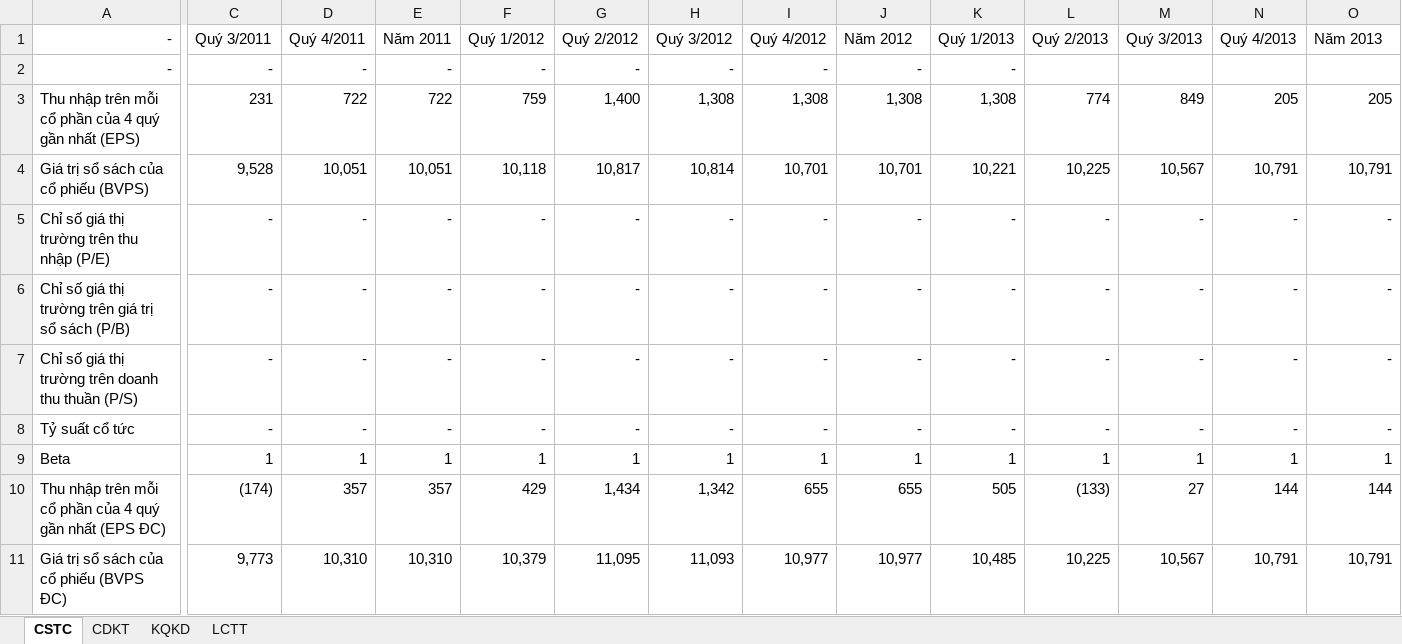
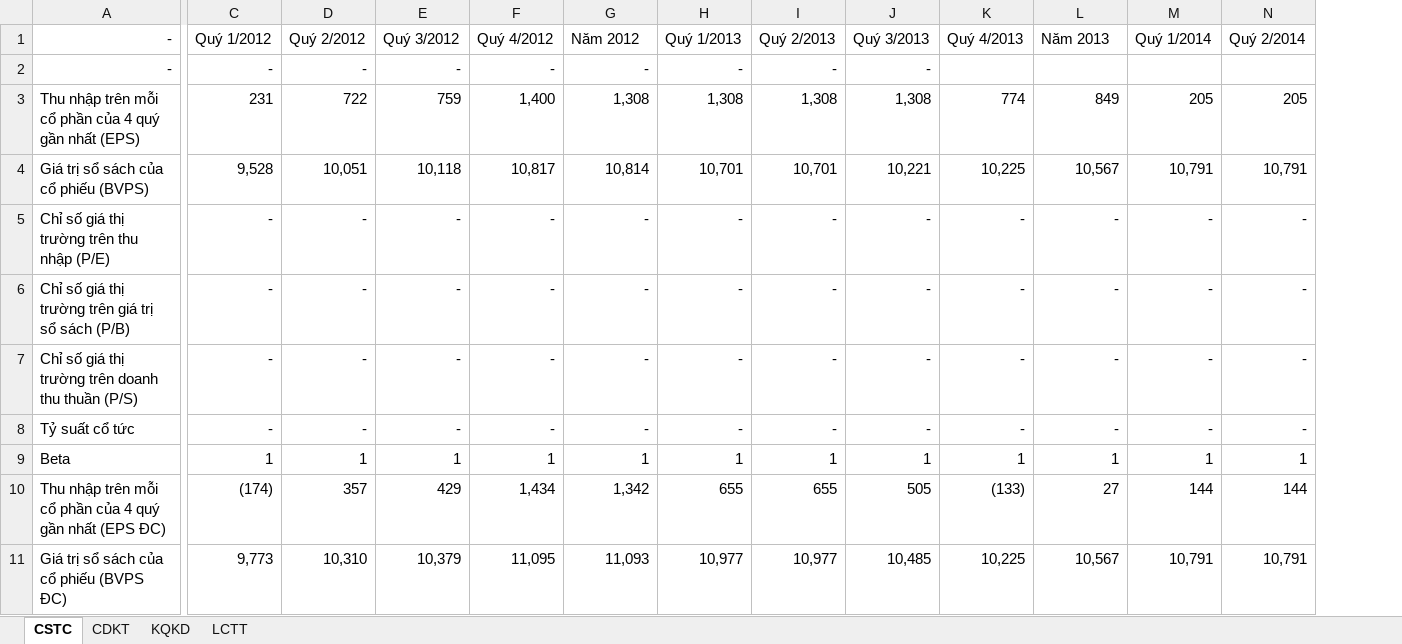
Before and after one commit to chungbkhn/stockvn, an Excel workbook: report/PTBCTC-vne.xlsx, sheet CSTC, drawn as a sheet; only a part is shown, gaps mark what is left out; values as stored, in another font and other column widths than the file's, no borders; removed rows and columns are numbered as before the commit, all else as after; the diff covers the shown part only; the diff names each change by its address in the sheet, - before the commit and + after, or states it on an @@ line.

```diff
--- a/report/PTBCTC-vne.xlsx (sheet CSTC)
+++ b/report/PTBCTC-vne.xlsx (sheet CSTC)
-column E, rows 1-11: Năm 2011 | - | 722 | 10,051 | - | - | - | - | 1 | 357 | 10,310
-C1: Quý 3/2011
+C1: Quý 1/2012
-D1: Quý 4/2011
+D1: Quý 2/2012
-E1: Quý 1/2012
+E1: Quý 3/2012
-F1: Quý 2/2012
+F1: Quý 4/2012
-G1: Quý 3/2012
+G1: Năm 2012
-H1: Quý 4/2012
+H1: Quý 1/2013
-I1: Năm 2012
+I1: Quý 2/2013
-J1: Quý 1/2013
+J1: Quý 3/2013
-K1: Quý 2/2013
+K1: Quý 4/2013
-L1: Quý 3/2013
+L1: Năm 2013
-M1: Quý 4/2013
+M1: Quý 1/2014
-N1: Năm 2013
+N1: Quý 2/2014
```
Also changed, not shown: 22 edited cells elsewhere in this sheet, sheet CDKT, sheet KQKD, sheet LCTT, 1 other file.
